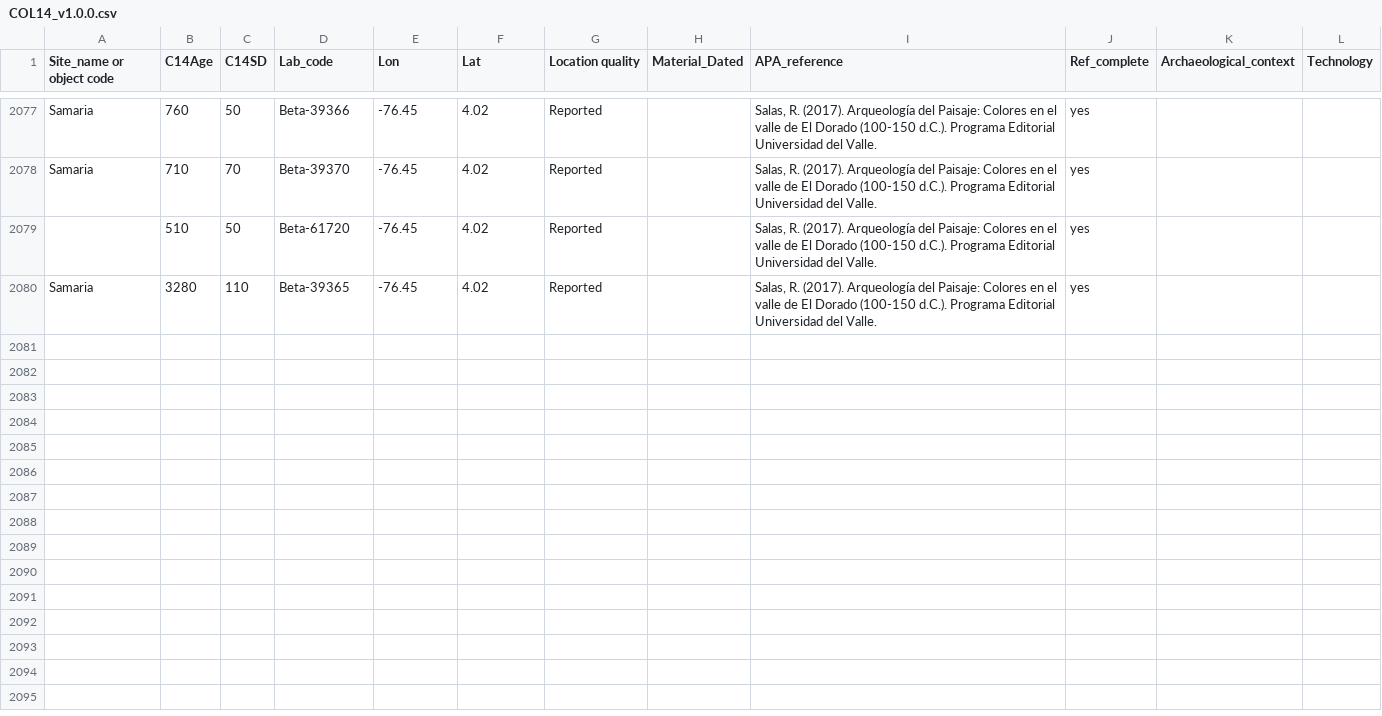
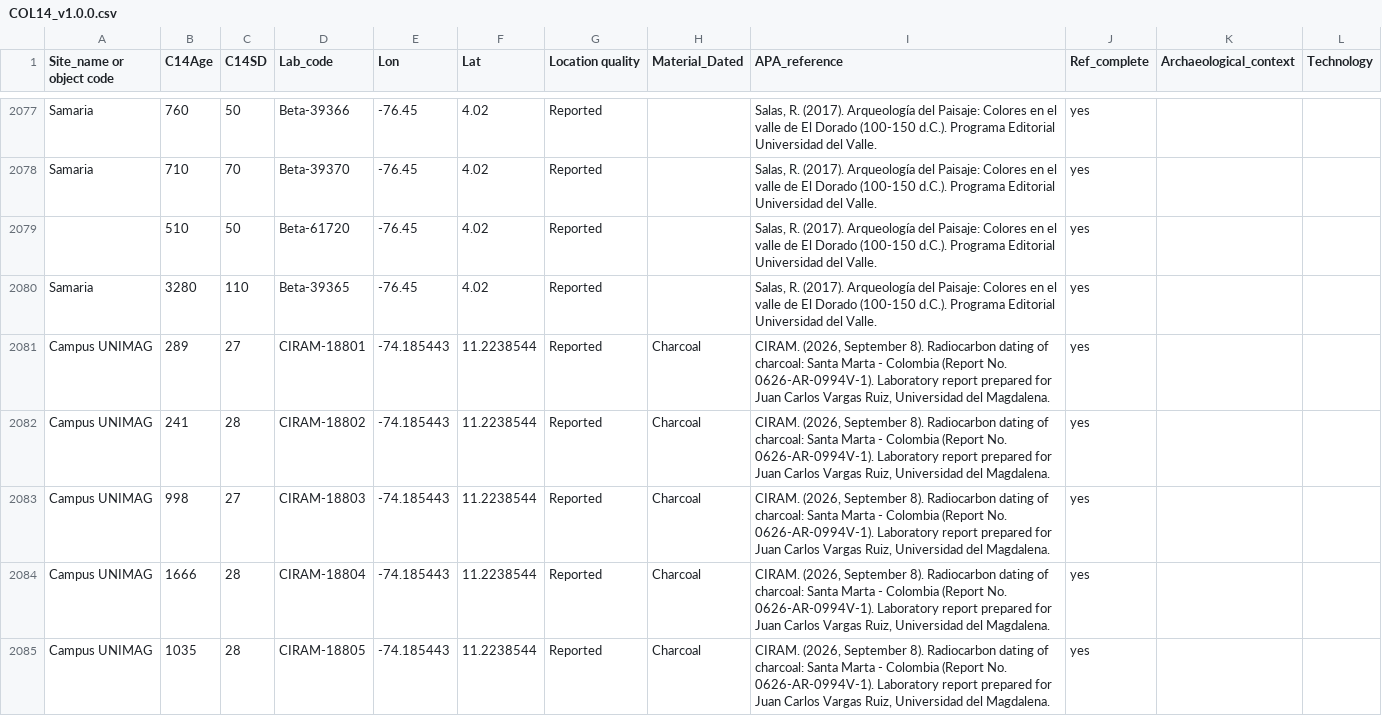
Before and after one commit to sdfajardob/COL14, a CSV file: data/COL14_v1.0.0.csv, drawn as a sheet; only a part is shown, gaps mark what is left out; the diff covers the shown part only.

Commit message:
Add c14 dates  from UNIMAG campus and Rio Frio
Closes #1, closes #2, closes #3, closes #4, closes #5, closes #6, closes #7, closes #8, closes #9, closes #10

```diff
--- a/data/COL14_v1.0.0.csv
+++ b/data/COL14_v1.0.0.csv
@@ -2084 +2084,6 @@ Samaria,710,70,Beta-39370,-76.45,4.02,Reported,,"Salas, R. (2017). Arqueología
 Samaria,3280,110,Beta-39365,-76.45,4.02,Reported,,"Salas, R. (2017). Arqueología del Paisaje: Colores en el valle de El Dorado (100-150 d.C.). Programa Editorial Universidad del Valle.",yes,,
+Campus UNIMAG,289,27,CIRAM-18801,-74.185443,11.2238544,Reported,Charcoal,"CIRAM. (2026, September 8). Radiocarbon dating of charcoal: Santa Marta - Colombia (Report No. 0626-AR-0994V-1). Laboratory report prepared for Juan Carlos Vargas Ruiz, Universidad del Magdalena.",yes,,
+Campus UNIMAG,241,28,CIRAM-18802,-74.185443,11.2238544,Reported,Charcoal,"CIRAM. (2026, September 8). Radiocarbon dating of charcoal: Santa Marta - Colombia (Report No. 0626-AR-0994V-1). Laboratory report prepared for Juan Carlos Vargas Ruiz, Universidad del Magdalena.",yes,,
+Campus UNIMAG,998,27,CIRAM-18803,-74.185443,11.2238544,Reported,Charcoal,"CIRAM. (2026, September 8). Radiocarbon dating of charcoal: Santa Marta - Colombia (Report No. 0626-AR-0994V-1). Laboratory report prepared for Juan Carlos Vargas Ruiz, Universidad del Magdalena.",yes,,
+Campus UNIMAG,1666,28,CIRAM-18804,-74.185443,11.2238544,Reported,Charcoal,"CIRAM. (2026, September 8). Radiocarbon dating of charcoal: Santa Marta - Colombia (Report No. 0626-AR-0994V-1). Laboratory report prepared for Juan Carlos Vargas Ruiz, Universidad del Magdalena.",yes,,
+Campus UNIMAG,1035,28,CIRAM-18805,-74.185443,11.2238544,Reported,Charcoal,"CIRAM. (2026, September 8). Radiocarbon dating of charcoal: Santa Marta - Colombia (Report No. 0626-AR-0994V-1). Laboratory report prepared for Juan Carlos Vargas Ruiz, Universidad del Magdalena.",yes,,
```
Also changed, not shown: 5 added rows elsewhere in this file, 1 other file.
